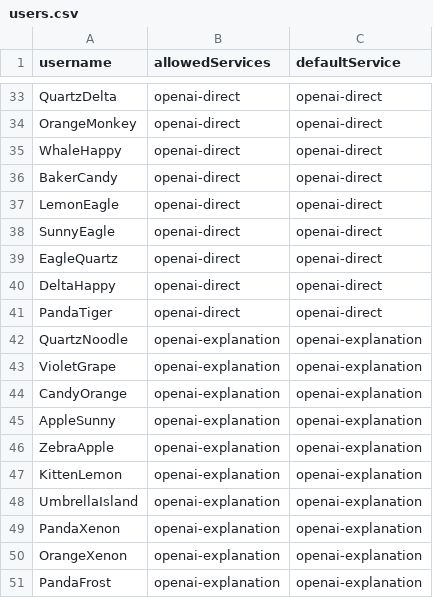
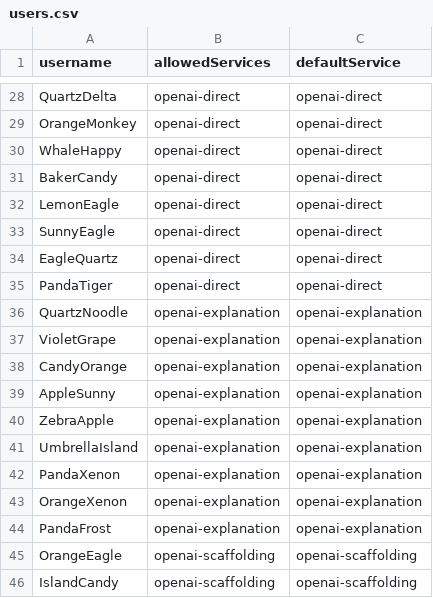
Before and after one commit to marifdemirtas/prompted, a CSV file: server/data/users.csv, drawn as a sheet; only a part is shown, gaps mark what is left out; the shorter side is filled out with more unchanged rows; the diff covers the shown part only; the diff names each change by its address in the sheet, - before the commit and + after, or states it on an @@ line.

```diff
--- a/server/data/users.csv
+++ b/server/data/users.csv
-row 40: DeltaHappy | openai-direct | openai-direct
-row 47: KittenLemon | openai-explanation | openai-explanation
```
Also changed, not shown: 7 removed rows elsewhere in this file.
